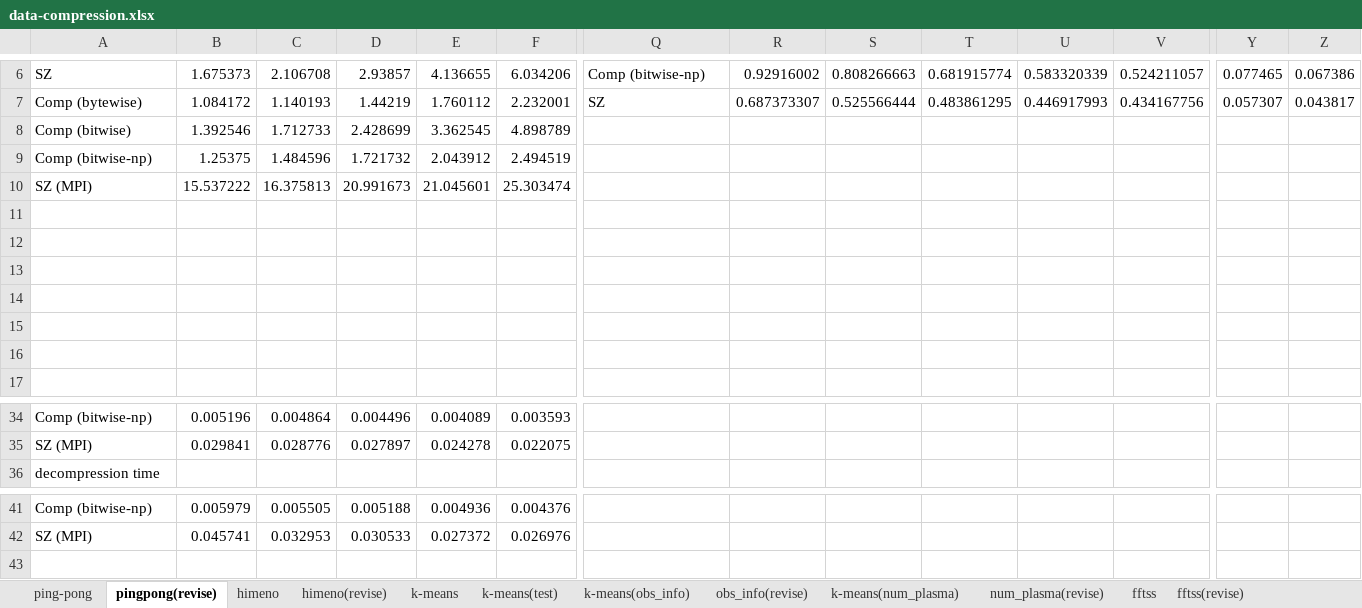
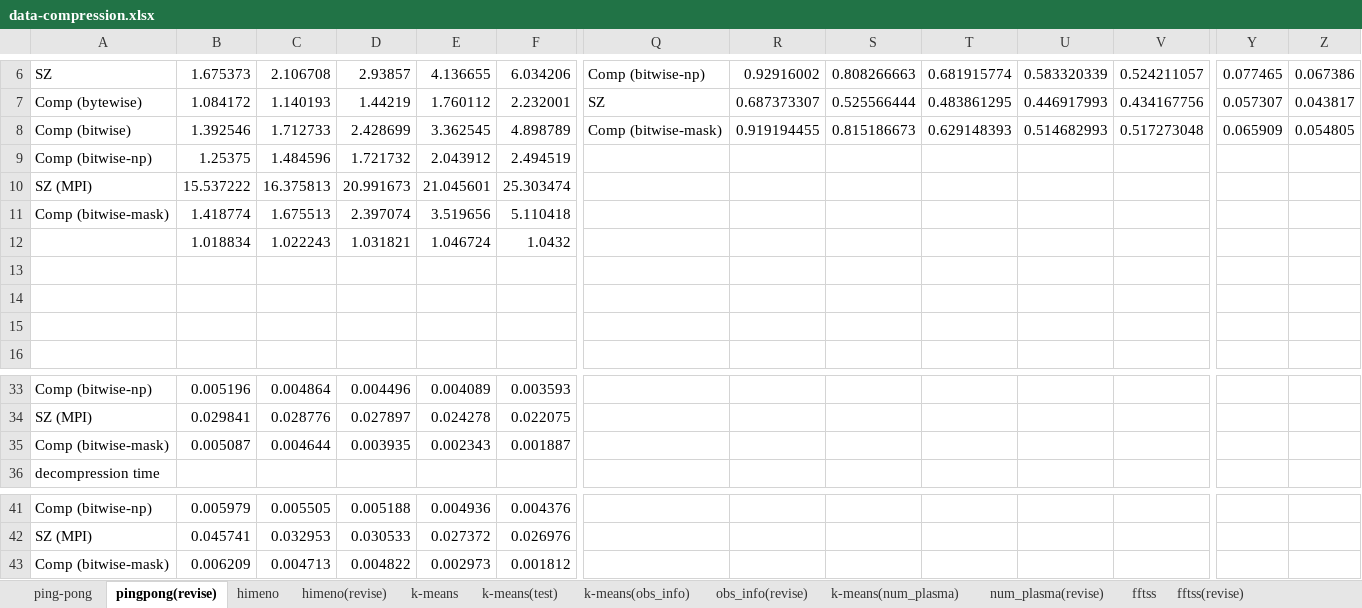
Before and after one commit to smallcat9603/data-compression, an Excel workbook: impl/data-compression.xlsx, sheet pingpong(revise), drawn as a sheet; only a part is shown, gaps mark what is left out; values as stored, in another font and other column widths than the file's, no borders; charts and pictures not drawn; removed rows and columns are numbered as before the commit, all else as after; rows hold the shown columns only; the diff covers the shown part only; the diff names each change by its address in the sheet, - before the commit and + after, or states it on an @@ line.

Commit message:
add bitmask result for pingpong

```diff
--- a/impl/data-compression.xlsx (sheet pingpong(revise))
+++ b/impl/data-compression.xlsx (sheet pingpong(revise))
-Q8: (empty)
+Q8: Comp (bitwise-mask)
-R8: (empty)
+R8: 0.919194455
-S8: (empty)
+S8: 0.815186673
-T8: (empty)
+T8: 0.629148393
-U8: (empty)
+U8: 0.514682993
-V8: (empty)
+V8: 0.517273048
-Y8: (empty)
+Y8: 0.065909
-Z8: (empty)
+Z8: 0.054805
-A11: (empty)
+A11: Comp (bitwise-mask)
-B11: (empty)
+B11: 1.418774
-C11: (empty)
+C11: 1.675513
-D11: (empty)
+D11: 2.397074
-E11: (empty)
+E11: 3.519656
-F11: (empty)
+F11: 5.110418
-B12: (empty)
+B12: 1.018834
-C12: (empty)
+C12: 1.022243
-D12: (empty)
+D12: 1.031821
-E12: (empty)
+E12: 1.046724
-F12: (empty)
+F12: 1.0432
-row 16: (empty)
+row 35: Comp (bitwise-mask) | 0.005087 | 0.004644 | 0.003935 | 0.002343 | 0.001887
+row 43: Comp (bitwise-mask) | 0.006209 | 0.004713 | 0.004822 | 0.002973 | 0.001812
```
Also changed, not shown: 3 edited cells elsewhere in this sheet, charts or pictures.
